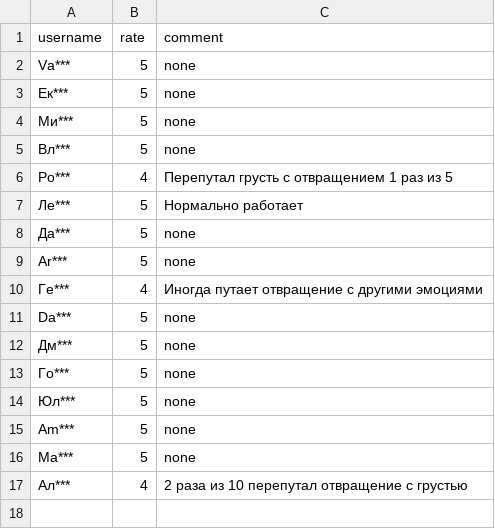
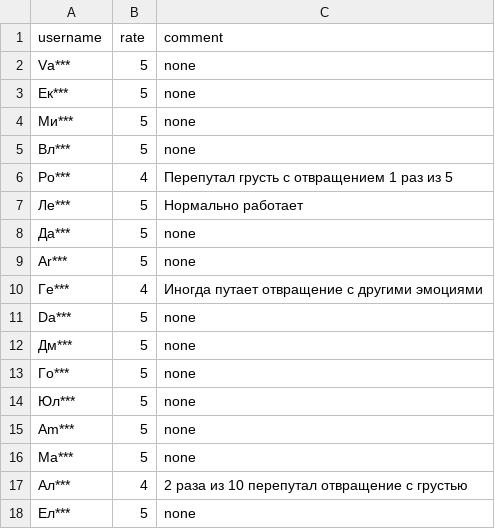
Before and after one commit to dntbthrm/emo_helper, a CSV file: report_table.csv, drawn as a sheet.

Commit message:
num rates added

```diff
--- a/report_table.csv
+++ b/report_table.csv
@@ -17 +17,2 @@ Ma***,5,none
 Ал***,4,2 раза из 10 перепутал отвращение с грустью
+Ел***,5,none
```
Also changed, not shown: 2 other files.
